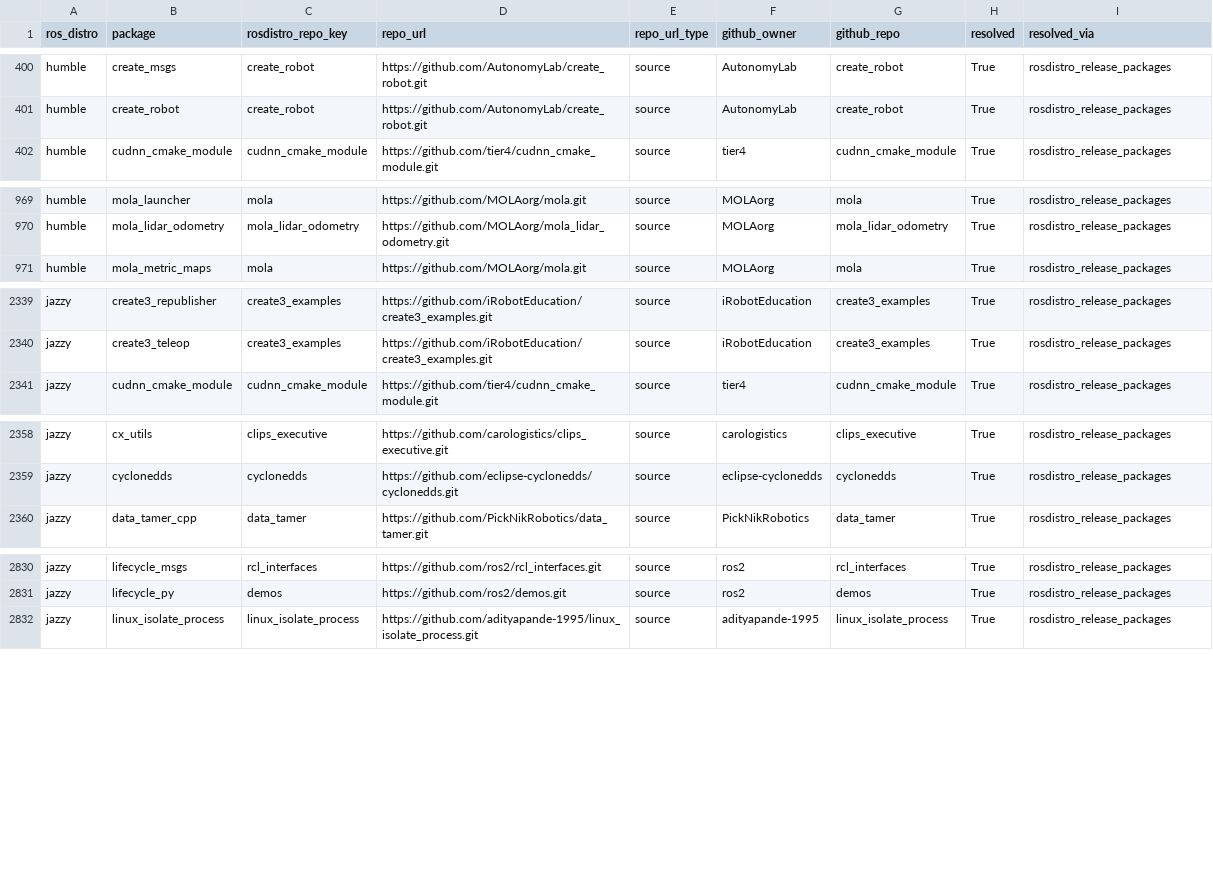
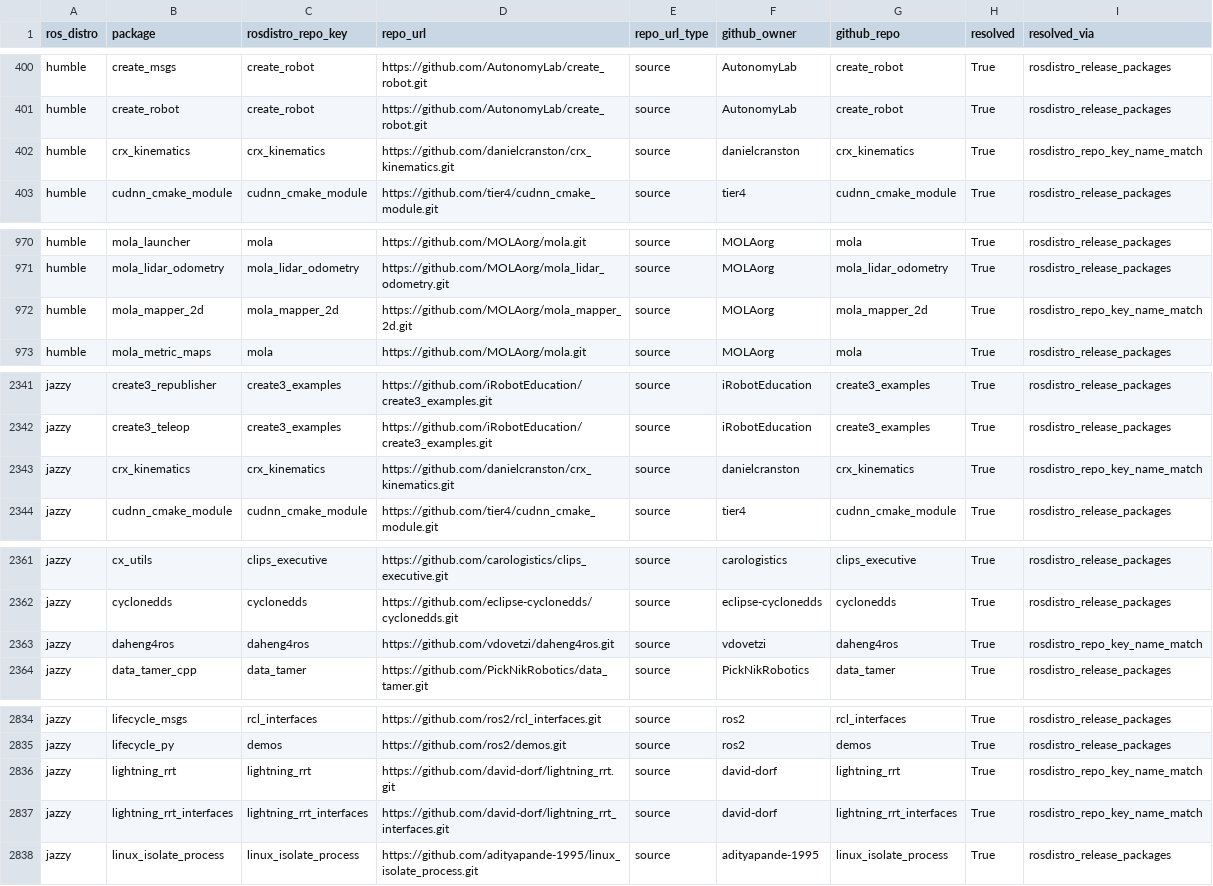
Before and after one commit to JulianadFreitas/ICSME-2026, a CSV file: out/diagnostics/resolved_ok.csv, drawn as a sheet; only a part is shown, gaps mark what is left out; the diff covers the shown part only.

```diff
--- a/out/diagnostics/resolved_ok.csv
+++ b/out/diagnostics/resolved_ok.csv
@@ -401,2 +401,3 @@ humble,create_msgs,create_robot,https://github.com/AutonomyLab/create_robot.git,
 humble,create_robot,create_robot,https://github.com/AutonomyLab/create_robot.git,source,AutonomyLab,create_robot,True,rosdistro_release_packages
+humble,crx_kinematics,crx_kinematics,https://github.com/danielcranston/crx_kinematics.git,source,danielcranston,crx_kinematics,True,rosdistro_repo_key_name_match
 humble,cudnn_cmake_module,cudnn_cmake_module,https://github.com/tier4/cudnn_cmake_module.git,source,tier4,cudnn_cmake_module,True,rosdistro_release_packages
@@ -970,2 +971,3 @@ humble,mola_launcher,mola,https://github.com/MOLAorg/mola.git,source,MOLAorg,mol
 humble,mola_lidar_odometry,mola_lidar_odometry,https://github.com/MOLAorg/mola_lidar_odometry.git,source,MOLAorg,mola_lidar_odometry,True,rosdistro_release_packages
+humble,mola_mapper_2d,mola_mapper_2d,https://github.com/MOLAorg/mola_mapper_2d.git,source,MOLAorg,mola_mapper_2d,True,rosdistro_repo_key_name_match
 humble,mola_metric_maps,mola,https://github.com/MOLAorg/mola.git,source,MOLAorg,mola,True,rosdistro_release_packages
@@ -2340,2 +2342,3 @@ jazzy,create3_republisher,create3_examples,https://github.com/iRobotEducation/cr
 jazzy,create3_teleop,create3_examples,https://github.com/iRobotEducation/create3_examples.git,source,iRobotEducation,create3_examples,True,rosdistro_release_packages
+jazzy,crx_kinematics,crx_kinematics,https://github.com/danielcranston/crx_kinematics.git,source,danielcranston,crx_kinematics,True,rosdistro_repo_key_name_match
 jazzy,cudnn_cmake_module,cudnn_cmake_module,https://github.com/tier4/cudnn_cmake_module.git,source,tier4,cudnn_cmake_module,True,rosdistro_release_packages
@@ -2359,2 +2362,3 @@ jazzy,cx_utils,clips_executive,https://github.com/carologistics/clips_executive.
 jazzy,cyclonedds,cyclonedds,https://github.com/eclipse-cyclonedds/cyclonedds.git,source,eclipse-cyclonedds,cyclonedds,True,rosdistro_release_packages
+jazzy,daheng4ros,daheng4ros,https://github.com/vdovetzi/daheng4ros.git,source,vdovetzi,daheng4ros,True,rosdistro_repo_key_name_match
 jazzy,data_tamer_cpp,data_tamer,https://github.com/PickNikRobotics/data_tamer.git,source,PickNikRobotics,data_tamer,True,rosdistro_release_packages
@@ -2831,2 +2835,4 @@ jazzy,lifecycle_msgs,rcl_interfaces,https://github.com/ros2/rcl_interfaces.git,s
 jazzy,lifecycle_py,demos,https://github.com/ros2/demos.git,source,ros2,demos,True,rosdistro_release_packages
+jazzy,lightning_rrt,lightning_rrt,https://github.com/david-dorf/lightning_rrt.git,source,david-dorf,lightning_rrt,True,rosdistro_repo_key_name_match
+jazzy,lightning_rrt_interfaces,lightning_rrt_interfaces,https://github.com/david-dorf/lightning_rrt_interfaces.git,source,david-dorf,lightning_rrt_interfaces,True,rosdistro_repo_key_name_match
 jazzy,linux_isolate_process,linux_isolate_process,https://github.com/adityapande-1995/linux_isolate_process.git,source,adityapande-1995,linux_isolate_process,True,rosdistro_release_packages
```
Also changed, not shown: 1 added row elsewhere in this file, out/diagnostics/missing_repo_key__not_in_rosdistro_release.csv, out/mapping_packages_to_github.csv, 14 other files.
